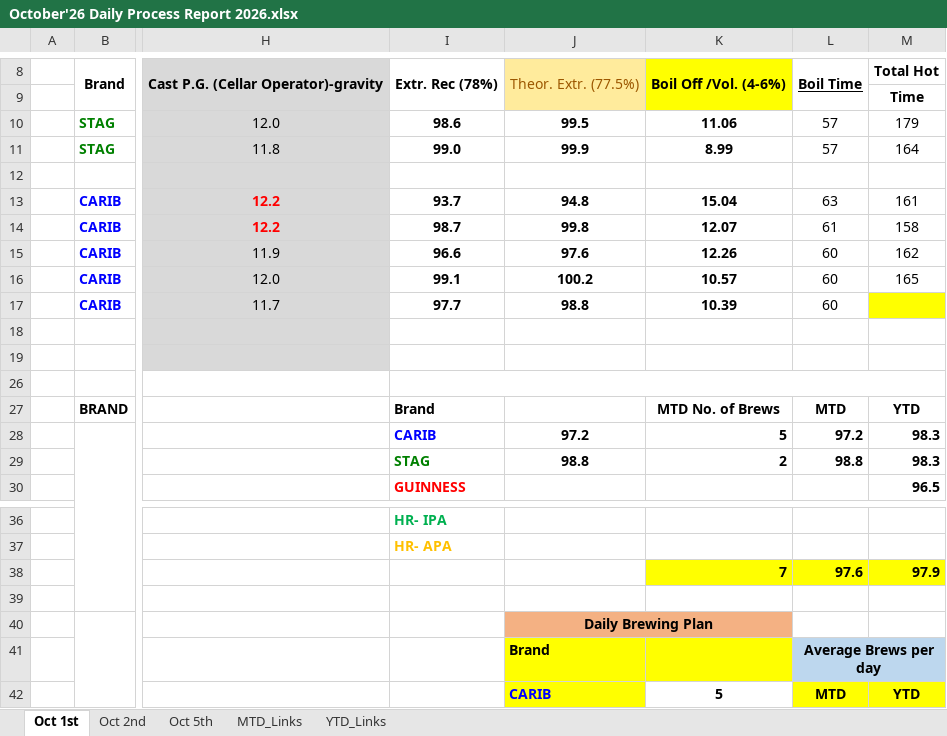
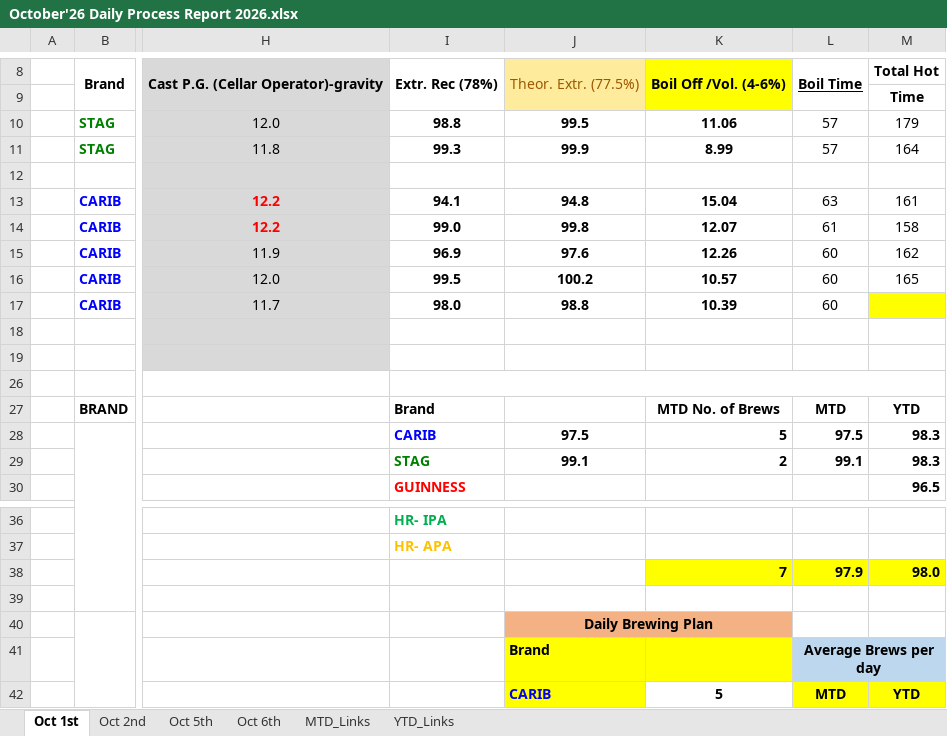
Before and after one commit to cbggrenada/dashboard, an Excel workbook: data/raw/October'26 Daily Process Report 2026.xlsx, sheet Oct 1st, drawn as a sheet; only a part is shown, gaps mark what is left out; values as stored, in another font and other column widths than the file's, no borders; conditional formats not drawn; the diff names each change by its address in the sheet, - before the commit and + after, or states it on an @@ line.

```diff
--- a/data/raw/October'26 Daily Process Report 2026.xlsx (sheet Oct 1st)
+++ b/data/raw/October'26 Daily Process Report 2026.xlsx (sheet Oct 1st)
+sheet tab: Oct 6th
-I10: 98.6
+I10: 98.8
-I11: 99.0
+I11: 99.3
-I13: 93.7
+I13: 94.1
-I14: 98.7
+I14: 99.0
-I15: 96.6
+I15: 96.9
-I16: 99.1
+I16: 99.5
-I17: 97.7
+I17: 98.0
-J28: 97.2
+J28: 97.5
-L28: 97.2
+L28: 97.5
-J29: 98.8
+J29: 99.1
-L29: 98.8
+L29: 99.1
-L38: 97.6
+L38: 97.9
-M38: 97.9
+M38: 98.0
```
Also changed, not shown: sheet Oct 5th, sheet YTD_Links, sheet MTD_Links, sheet Oct 2nd, formulas that keep their value, data/raw/FTR Calculations 2026.xlsx, data/raw/Gross_Efficiency_2026.xlsx, 2 other files.
